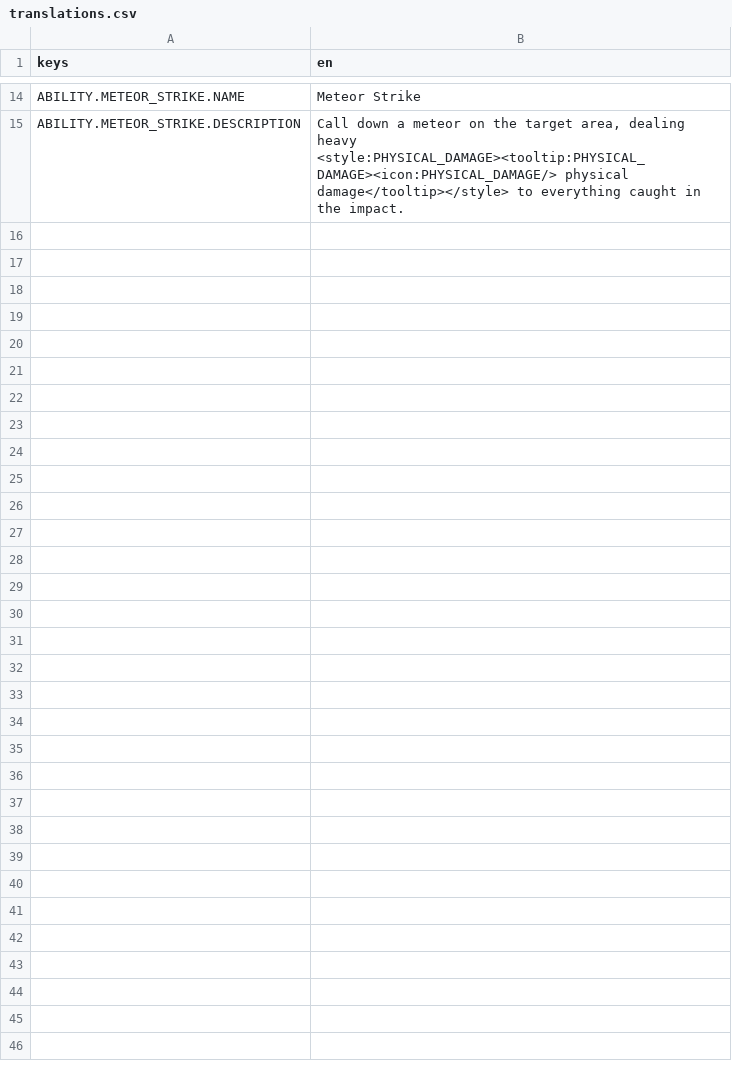
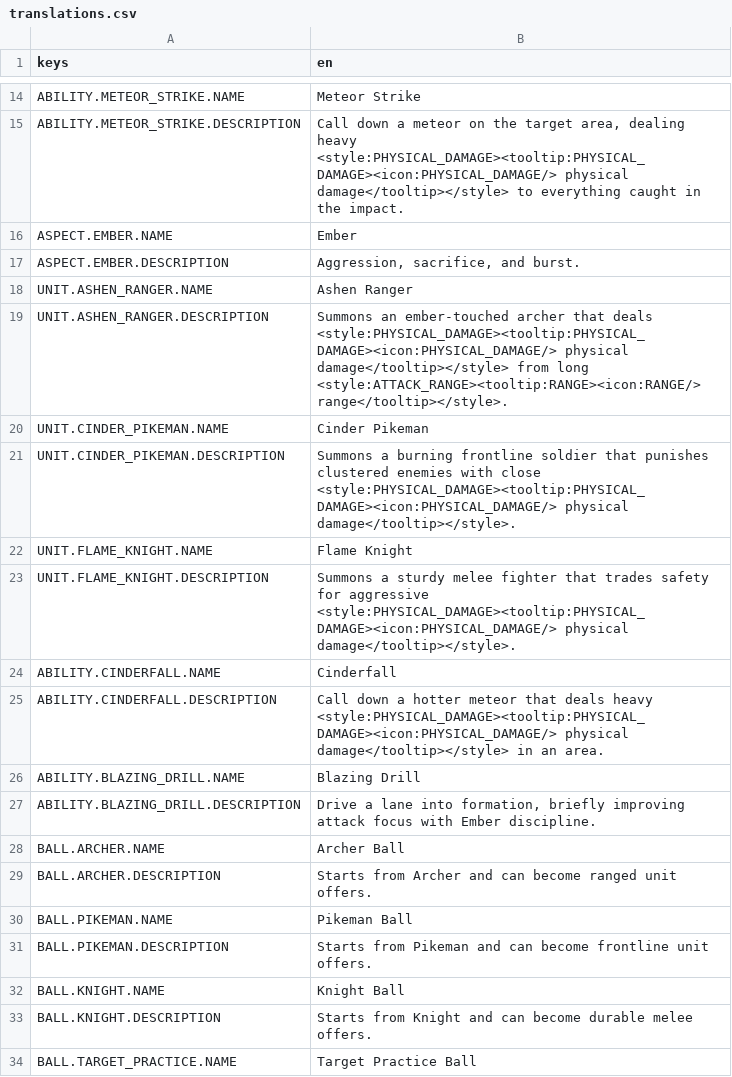
Before and after one commit to pixalise/iron-bastion-game, a CSV file: game_data/localization/translations.csv, drawn as a sheet; only a part is shown, gaps mark what is left out; the diff covers the shown part only.

```diff
--- a/game_data/localization/translations.csv
+++ b/game_data/localization/translations.csv
@@ -15 +15,20 @@
 "ABILITY.METEOR_STRIKE.DESCRIPTION","Call down a meteor on the target area, dealing heavy <style:PHYSICAL_DAMAGE><tooltip:PHYSICAL_DAMAGE><icon:PHYSICAL_DAMAGE/> physical damage</tooltip></style> to everything caught in the impact."
+"ASPECT.EMBER.NAME","Ember"
+"ASPECT.EMBER.DESCRIPTION","Aggression, sacrifice, and burst."
+"UNIT.ASHEN_RANGER.NAME","Ashen Ranger"
+"UNIT.ASHEN_RANGER.DESCRIPTION","Summons an ember-touched archer that deals <style:PHYSICAL_DAMAGE><tooltip:PHYSICAL_DAMAGE><icon:PHYSICAL_DAMAGE/> physical damage</tooltip></style> from long <style:ATTACK_RANGE><tooltip:RANGE><icon:RANGE/> range</tooltip></style>."
+"UNIT.CINDER_PIKEMAN.NAME","Cinder Pikeman"
+"UNIT.CINDER_PIKEMAN.DESCRIPTION","Summons a burning frontline soldier that punishes clustered enemies with close <style:PHYSICAL_DAMAGE><tooltip:PHYSICAL_DAMAGE><icon:PHYSICAL_DAMAGE/> physical damage</tooltip></style>."
+"UNIT.FLAME_KNIGHT.NAME","Flame Knight"
+"UNIT.FLAME_KNIGHT.DESCRIPTION","Summons a sturdy melee fighter that trades safety for aggressive <style:PHYSICAL_DAMAGE><tooltip:PHYSICAL_DAMAGE><icon:PHYSICAL_DAMAGE/> physical damage</tooltip></style>."
+"ABILITY.CINDERFALL.NAME","Cinderfall"
+"ABILITY.CINDERFALL.DESCRIPTION","Call down a hotter meteor that deals heavy <style:PHYSICAL_DAMAGE><tooltip:PHYSICAL_DAMAGE><icon:PHYSICAL_DAMAGE/> physical damage</tooltip></style> in an area."
+"ABILITY.BLAZING_DRILL.NAME","Blazing Drill"
+"ABILITY.BLAZING_DRILL.DESCRIPTION","Drive a lane into formation, briefly improving attack focus with Ember discipline."
+"BALL.ARCHER.NAME","Archer Ball"
+"BALL.ARCHER.DESCRIPTION","Starts from Archer and can become ranged unit offers."
+"BALL.PIKEMAN.NAME","Pikeman Ball"
+"BALL.PIKEMAN.DESCRIPTION","Starts from Pikeman and can become frontline unit offers."
+"BALL.KNIGHT.NAME","Knight Ball"
+"BALL.KNIGHT.DESCRIPTION","Starts from Knight and can become durable melee offers."
+"BALL.TARGET_PRACTICE.NAME","Target Practice Ball"
```
Also changed, not shown: 41 added rows elsewhere in this file, 27 other files.
